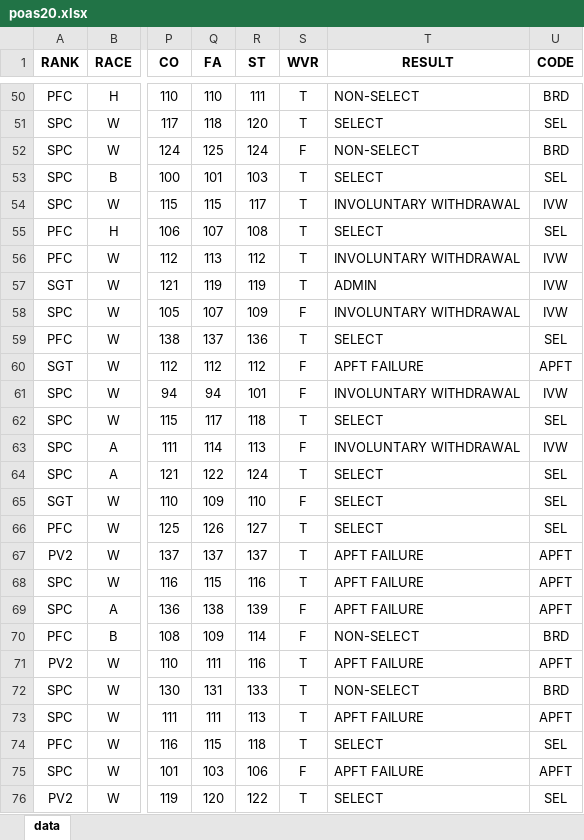
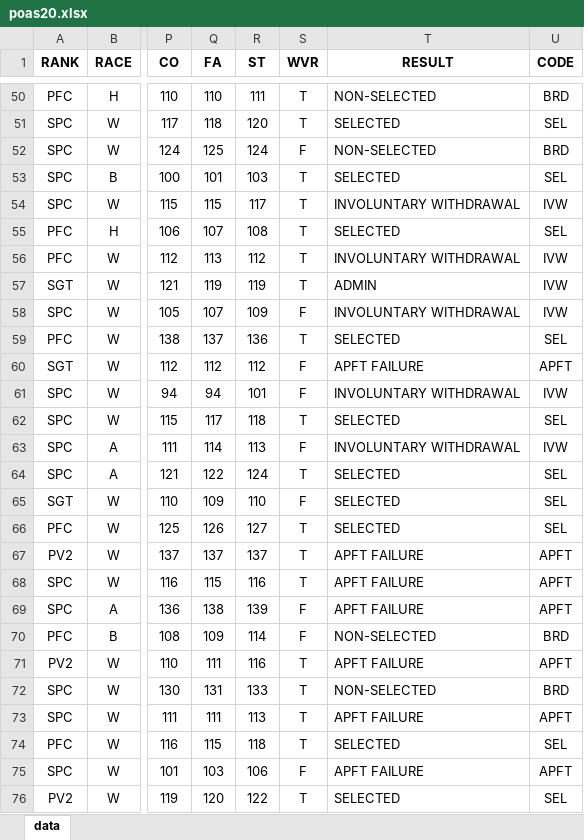
Before and after one commit to JaimeVRodriguez/psyop_selection_analysis, an Excel workbook: data/poas/poas20.xlsx, sheet data, drawn as a sheet; only a part is shown, gaps mark what is left out; values as stored, in another font and other column widths than the file's, no borders; the diff covers the shown part only; the diff names each change by its address in the sheet, - before the commit and + after, or states it on an @@ line.

```diff
--- a/data/poas/poas20.xlsx (sheet data)
+++ b/data/poas/poas20.xlsx (sheet data)
-T50 (RESULT): NON-SELECT
+T50 (RESULT): NON-SELECTED
-T51 (RESULT): SELECT
+T51 (RESULT): SELECTED
-T52 (RESULT): NON-SELECT
+T52 (RESULT): NON-SELECTED
-T53 (RESULT): SELECT
+T53 (RESULT): SELECTED
-T55 (RESULT): SELECT
+T55 (RESULT): SELECTED
-T59 (RESULT): SELECT
+T59 (RESULT): SELECTED
-T62 (RESULT): SELECT
+T62 (RESULT): SELECTED
-T64:T66 (RESULT): SELECT
+T64:T66 (RESULT): SELECTED
-T70 (RESULT): NON-SELECT
+T70 (RESULT): NON-SELECTED
-T72 (RESULT): NON-SELECT
+T72 (RESULT): NON-SELECTED
-T74 (RESULT): SELECT
+T74 (RESULT): SELECTED
-T76 (RESULT): SELECT
+T76 (RESULT): SELECTED
```
Also changed, not shown: 117 edited cells elsewhere in this sheet, data/poas/poas.xlsx, data/sfas/sfas.xlsx, 17 other files.
